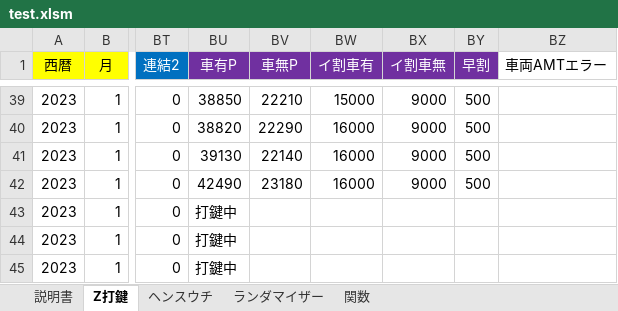
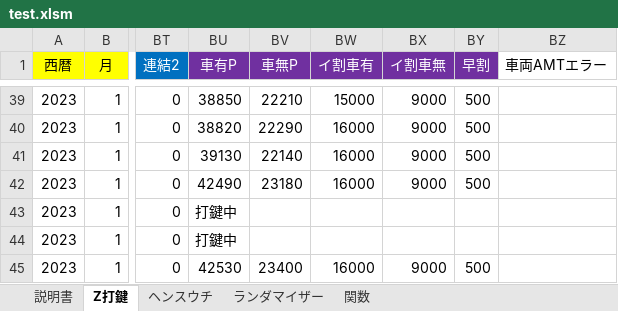
Before and after one commit to s-shohin/Z, an Excel workbook: test.xlsm, sheet Z打鍵, drawn as a sheet; only a part is shown, gaps mark what is left out; values as stored, in another font and other column widths than the file's, no borders; the diff covers the shown part only; the diff names each change by its address in the sheet, - before the commit and + after, or states it on an @@ line.

Commit message:
hoge

```diff
--- a/test.xlsm (sheet Z打鍵)
+++ b/test.xlsm (sheet Z打鍵)
-BU45 (車有P): 打鍵中
+BU45 (車有P): 42530
-BV45 (車無P): (empty)
+BV45 (車無P): 23400
-BW45 (イ割車有): (empty)
+BW45 (イ割車有): 16000
-BX45 (イ割車無): (empty)
+BX45 (イ割車無): 9000
-BY45 (早割): (empty)
+BY45 (早割): 500
```
Also changed, not shown: 10 edited cells elsewhere in this sheet.
